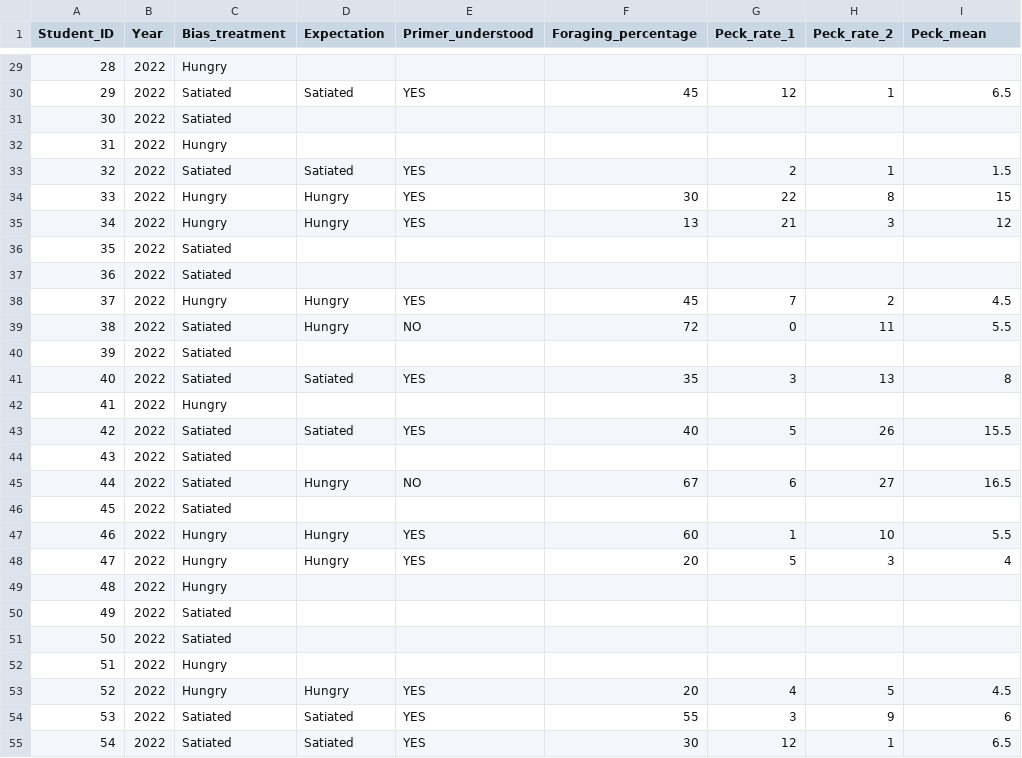
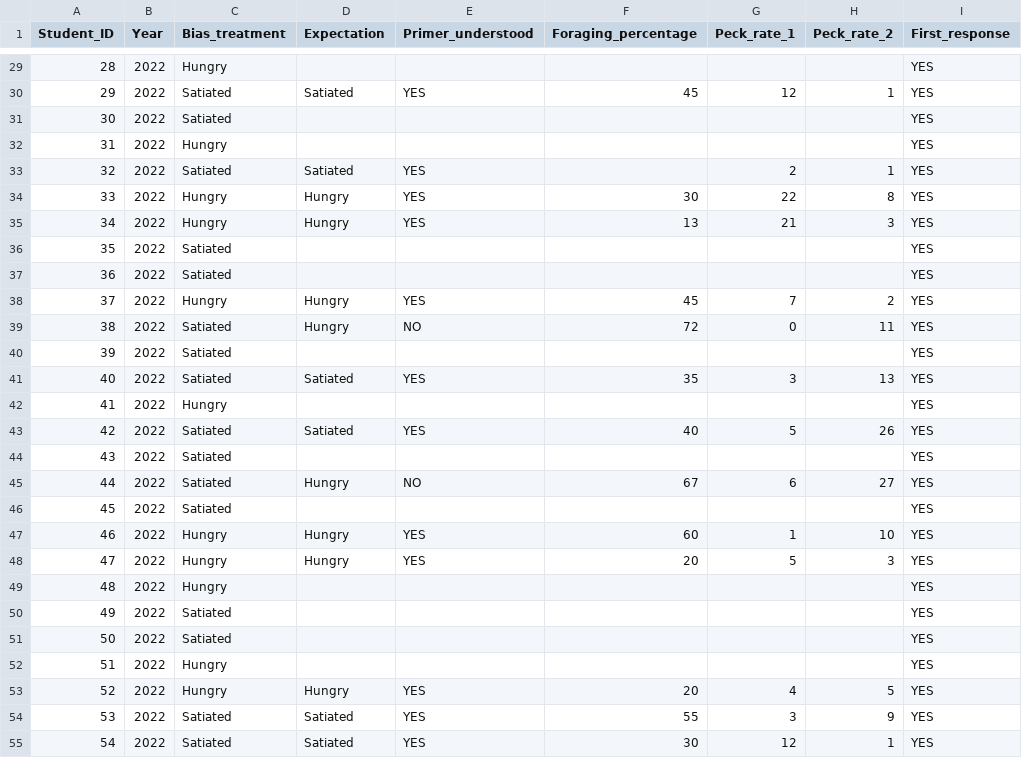
Before and after one commit to tomkeaney/Biased_pigeons, a CSV file: data/pigeon_bias_data.csv, drawn as a sheet; only a part is shown, gaps mark what is left out; the diff covers the shown part only.

```diff
--- a/data/pigeon_bias_data.csv
+++ b/data/pigeon_bias_data.csv
@@ -1 +1 @@
-Student_ID,Year,Bias_treatment,Expectation,Primer_understood,Foraging_percentage,Peck_rate_1,Peck_rate_2,Peck_mean
+Student_ID,Year,Bias_treatment,Expectation,Primer_understood,Foraging_percentage,Peck_rate_1,Peck_rate_2,First_response
@@ -29,27 +29,27 @@
-28,2022,Hungry,,,,,,
-29,2022,Satiated,Satiated,YES,45,12,1,6.5
-30,2022,Satiated,,,,,,
-31,2022,Hungry,,,,,,
-32,2022,Satiated,Satiated,YES,,2,1,1.5
-33,2022,Hungry,Hungry,YES,30,22,8,15
-34,2022,Hungry,Hungry,YES,13,21,3,12
-35,2022,Satiated,,,,,,
-36,2022,Satiated,,,,,,
-37,2022,Hungry,Hungry,YES,45,7,2,4.5
-38,2022,Satiated,Hungry,NO,72,0,11,5.5
-39,2022,Satiated,,,,,,
-40,2022,Satiated,Satiated,YES,35,3,13,8
-41,2022,Hungry,,,,,,
-42,2022,Satiated,Satiated,YES,40,5,26,15.5
-43,2022,Satiated,,,,,,
-44,2022,Satiated,Hungry,NO,67,6,27,16.5
-45,2022,Satiated,,,,,,
-46,2022,Hungry,Hungry,YES,60,1,10,5.5
-47,2022,Hungry,Hungry,YES,20,5,3,4
-48,2022,Hungry,,,,,,
-49,2022,Satiated,,,,,,
-50,2022,Satiated,,,,,,
-51,2022,Hungry,,,,,,
-52,2022,Hungry,Hungry,YES,20,4,5,4.5
-53,2022,Satiated,Satiated,YES,55,3,9,6
-54,2022,Satiated,Satiated,YES,30,12,1,6.5
+28,2022,Hungry,,,,,,YES
+29,2022,Satiated,Satiated,YES,45,12,1,YES
+30,2022,Satiated,,,,,,YES
+31,2022,Hungry,,,,,,YES
+32,2022,Satiated,Satiated,YES,,2,1,YES
+33,2022,Hungry,Hungry,YES,30,22,8,YES
+34,2022,Hungry,Hungry,YES,13,21,3,YES
+35,2022,Satiated,,,,,,YES
+36,2022,Satiated,,,,,,YES
+37,2022,Hungry,Hungry,YES,45,7,2,YES
+38,2022,Satiated,Hungry,NO,72,0,11,YES
+39,2022,Satiated,,,,,,YES
+40,2022,Satiated,Satiated,YES,35,3,13,YES
+41,2022,Hungry,,,,,,YES
+42,2022,Satiated,Satiated,YES,40,5,26,YES
+43,2022,Satiated,,,,,,YES
+44,2022,Satiated,Hungry,NO,67,6,27,YES
+45,2022,Satiated,,,,,,YES
+46,2022,Hungry,Hungry,YES,60,1,10,YES
+47,2022,Hungry,Hungry,YES,20,5,3,YES
+48,2022,Hungry,,,,,,YES
+49,2022,Satiated,,,,,,YES
+50,2022,Satiated,,,,,,YES
+51,2022,Hungry,,,,,,YES
+52,2022,Hungry,Hungry,YES,20,4,5,YES
+53,2022,Satiated,Satiated,YES,55,3,9,YES
+54,2022,Satiated,Satiated,YES,30,12,1,YES
```
Also changed, not shown: 90 edited cells elsewhere in this file, 11 other files.
